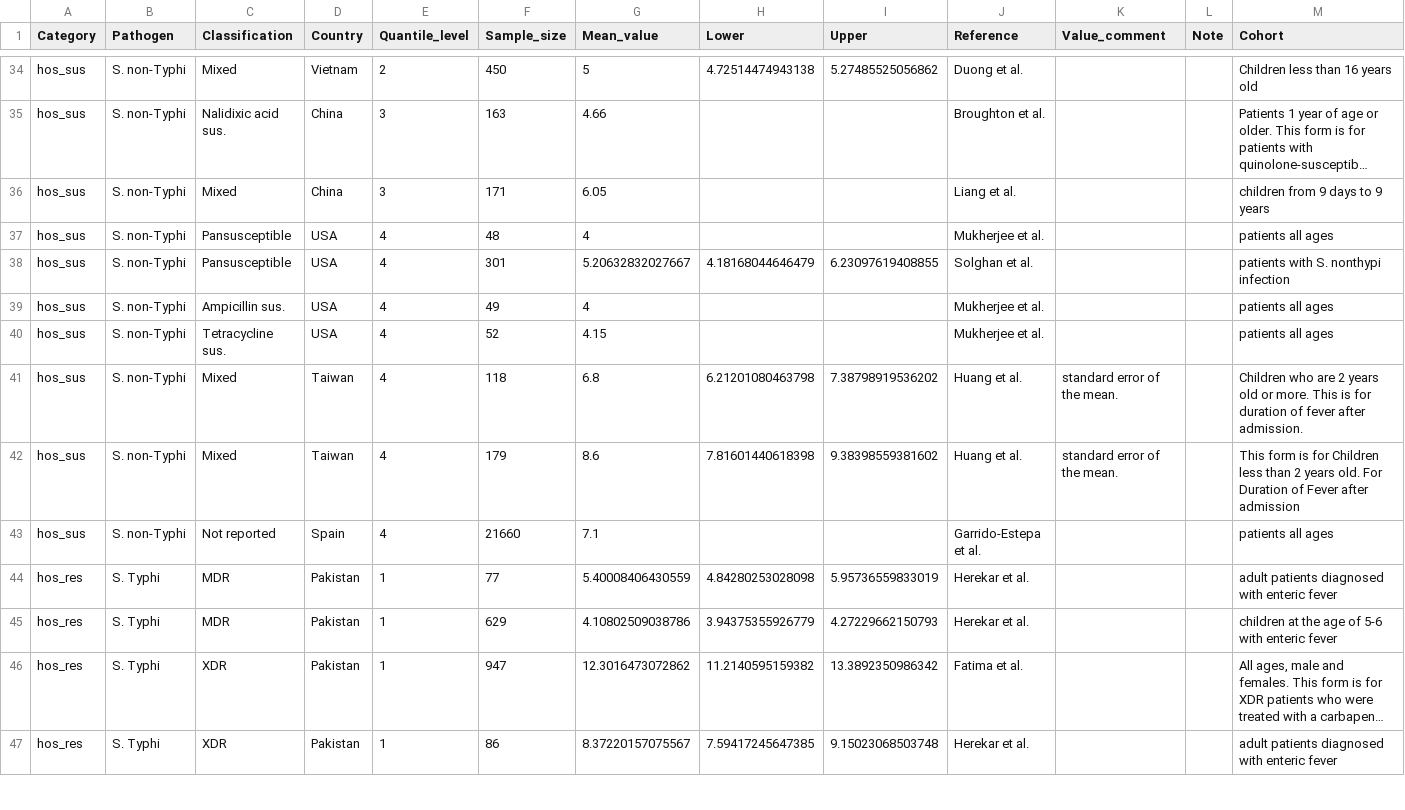
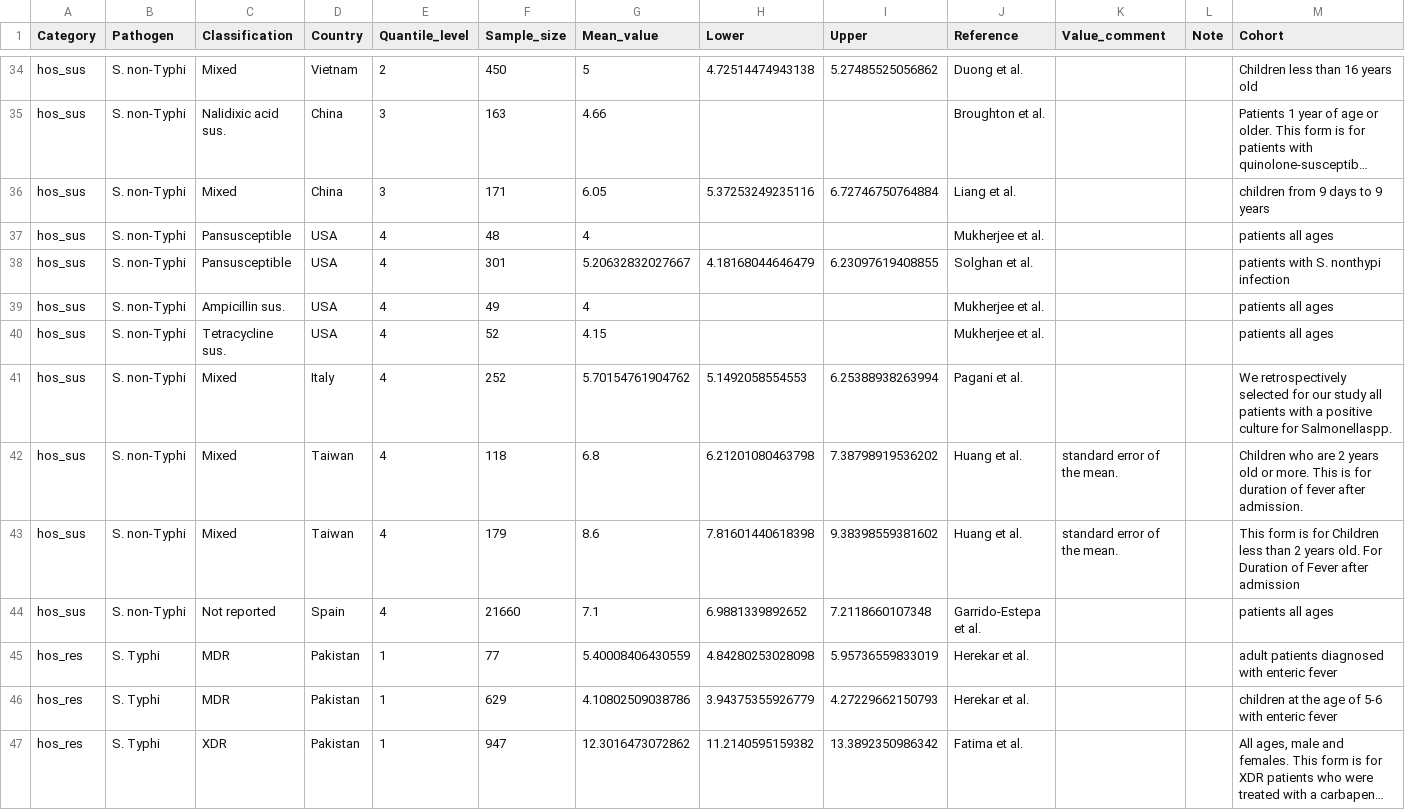
Before and after one commit to ckim0509/amr_cost, a CSV file: tables/typhoid_legnth.csv, drawn as a sheet; only a part is shown, gaps mark what is left out; the shorter side is filled out with more unchanged rows; long unchanged cells end in …; addresses are those after the commit; the diff covers the shown part only; the diff names each change by its address in the sheet, - before the commit and + after, or states it on an @@ line.

Commit message:
salmonella search update

```diff
--- a/tables/typhoid_legnth.csv
+++ b/tables/typhoid_legnth.csv
-H36 (Lower): (empty)
+H36 (Lower): 5.37253249235116
-I36 (Upper): (empty)
+I36 (Upper): 6.72746750764884
+row 41: hos_sus | S. non-Typhi | Mixed | Italy | 4 | 252 | 5.70154761904762 | 5.1492058554553 | 6.25388938263994 | Pagani et al. |  |  | We retrospectively selected for our study all patients with a positive culture for Salmonellaspp.
-H44 (Lower): (empty)
+H44 (Lower): 6.9881339892652
-I44 (Upper): (empty)
+I44 (Upper): 7.2118660107348
```
Also changed, not shown: 1 added row and 22 edited cells elsewhere in this file, tables/typhoid_cost.csv, 15 other files.
